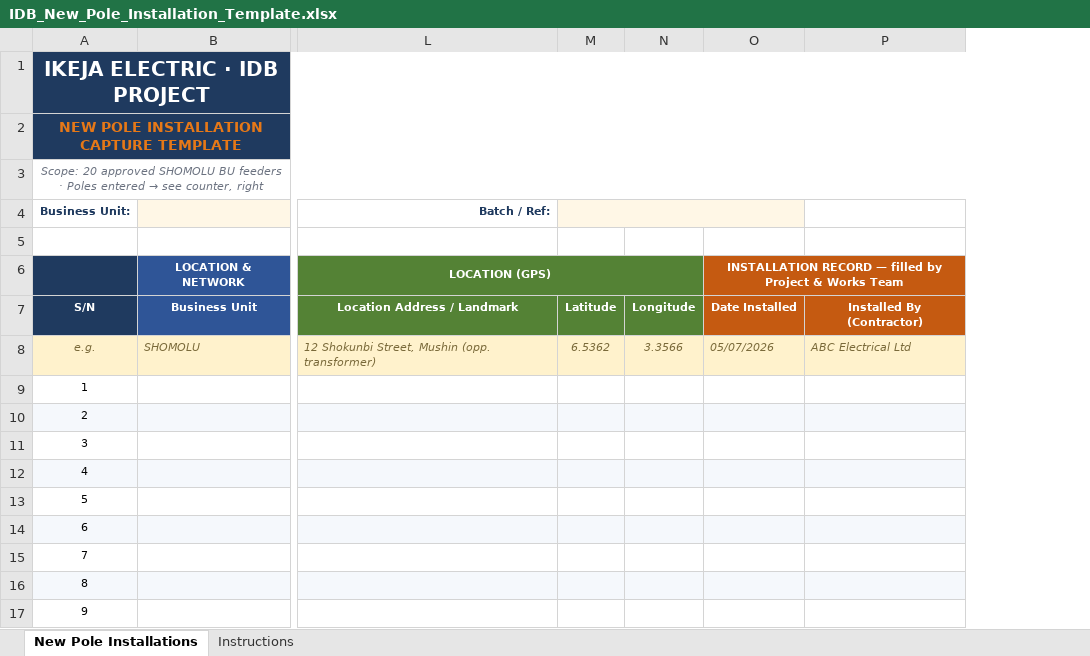
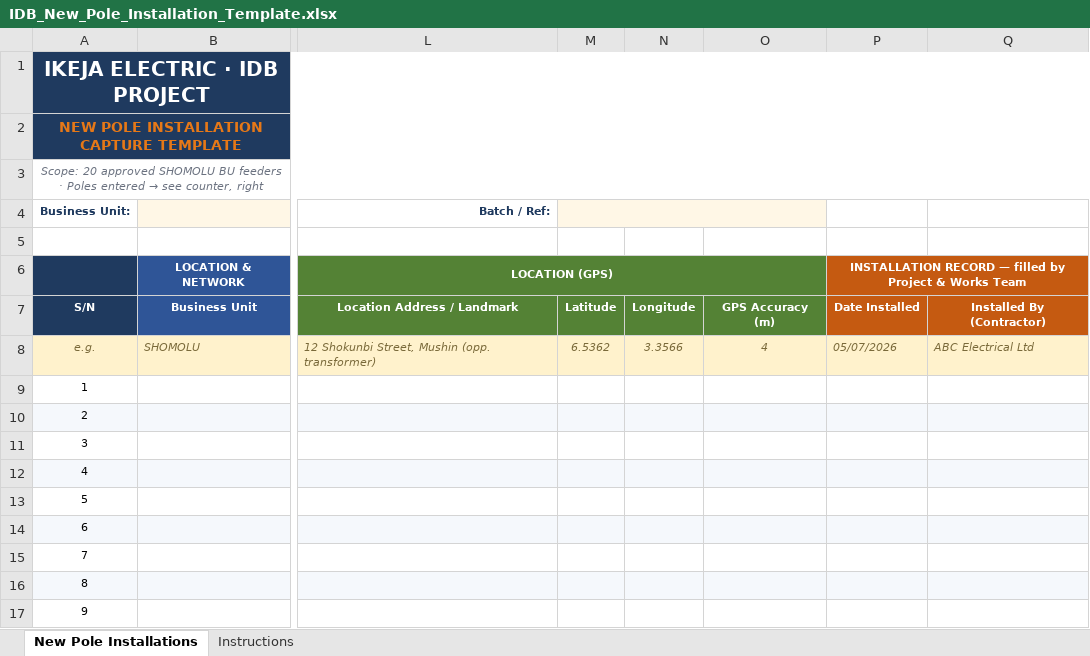
Before and after one commit to collins-geodev/IDB-Dashboard-v3, an Excel workbook: IDB_New_Pole_Installation_Template.xlsx, sheet New Pole Installations, drawn as a sheet; only a part is shown, gaps mark what is left out; values as stored, in another font and other column widths than the file's, no borders; removed rows and columns are numbered as before the commit, all else as after; the diff names each change by its address in the sheet, - before the commit and + after, or states it on an @@ line.

```diff
--- a/IDB_New_Pole_Installation_Template.xlsx (sheet New Pole Installations)
+++ b/IDB_New_Pole_Installation_Template.xlsx (sheet New Pole Installations)
+column O, rows 7-8: GPS Accuracy (m) | 4
-M4:O4 merged
+M4:O4 merged
```
Also changed, not shown: sheet Instructions, 2 other files.
